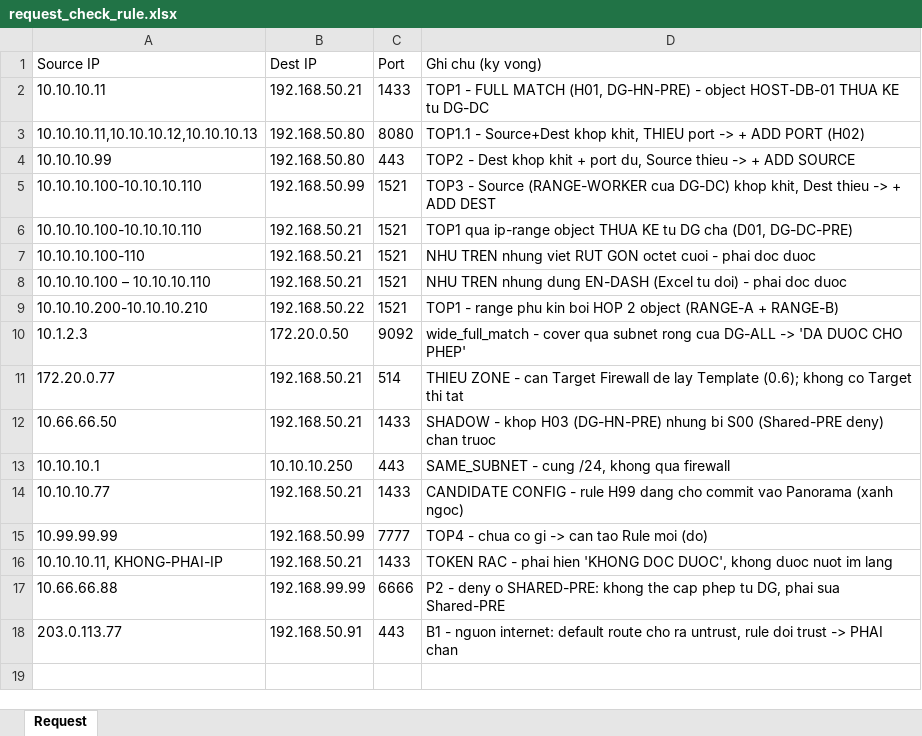
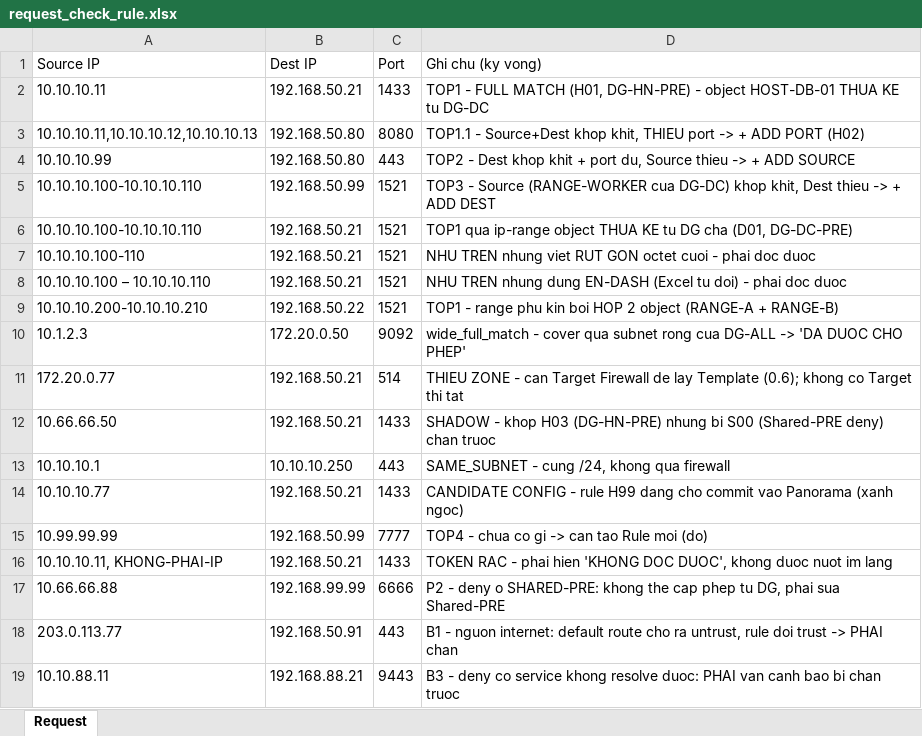
Before and after one commit to yeagervn/PaloPANORAMA, an Excel workbook: testlab/samples/request_check_rule.xlsx, sheet Request, drawn as a sheet; values as stored, in another font and other column widths than the file's, no borders; the diff names each change by its address in the sheet, - before the commit and + after, or states it on an @@ line.

```diff
--- a/testlab/samples/request_check_rule.xlsx (sheet Request)
+++ b/testlab/samples/request_check_rule.xlsx (sheet Request)
+row 19: 10.10.88.11 | 192.168.88.21 | 9443 | B3 - deny co service khong resolve duoc: PHAI van canh bao bi chan truoc
```
Also changed, not shown: testlab/samples/traffic_log.xlsx, 10 other files.
